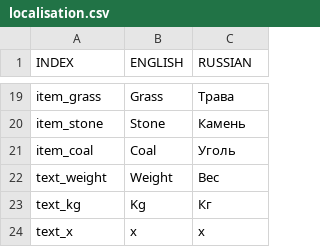
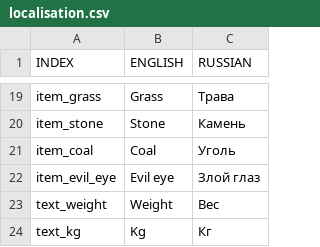
Before and after one commit to dot-ex-gd/Bevi, a CSV file: datafiles/localisation.csv, drawn as a sheet; only a part is shown, gaps mark what is left out; the shorter side is filled out with more unchanged rows; the diff names each change by its address in the sheet, - before the commit and + after, or states it on an @@ line.

```diff
--- a/datafiles/localisation.csv
+++ b/datafiles/localisation.csv
+row 22: item_evil_eye | Evil eye | Злой глаз
```
Also changed, not shown: 28 other files.
